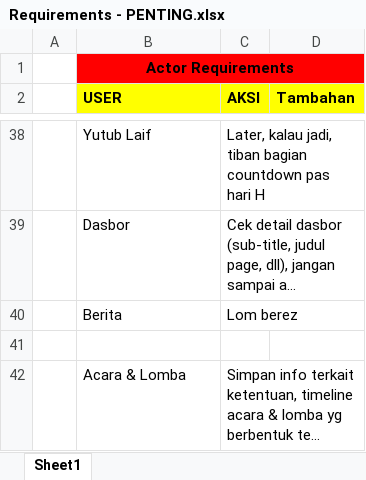
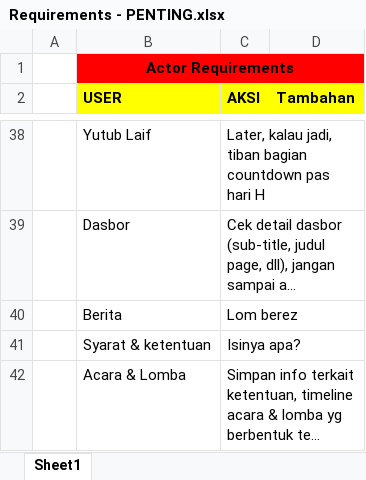
Before and after one commit to faisalsyfl/DINAMIK12, an Excel workbook: docs/System/Requirements - PENTING.xlsx, sheet Sheet1, drawn as a sheet; only a part is shown, gaps mark what is left out; long unchanged cells end in …; values as stored, in another font and other column widths than the file's, no borders; the diff names each change by its address in the sheet, - before the commit and + after, or states it on an @@ line.

Commit message:
Update Requirements - PENTING.xlsx

```diff
--- a/docs/System/Requirements - PENTING.xlsx (sheet Sheet1)
+++ b/docs/System/Requirements - PENTING.xlsx (sheet Sheet1)
-row 41: (empty)
+row 41:  | Syarat & ketentuan | Isinya apa?
```
